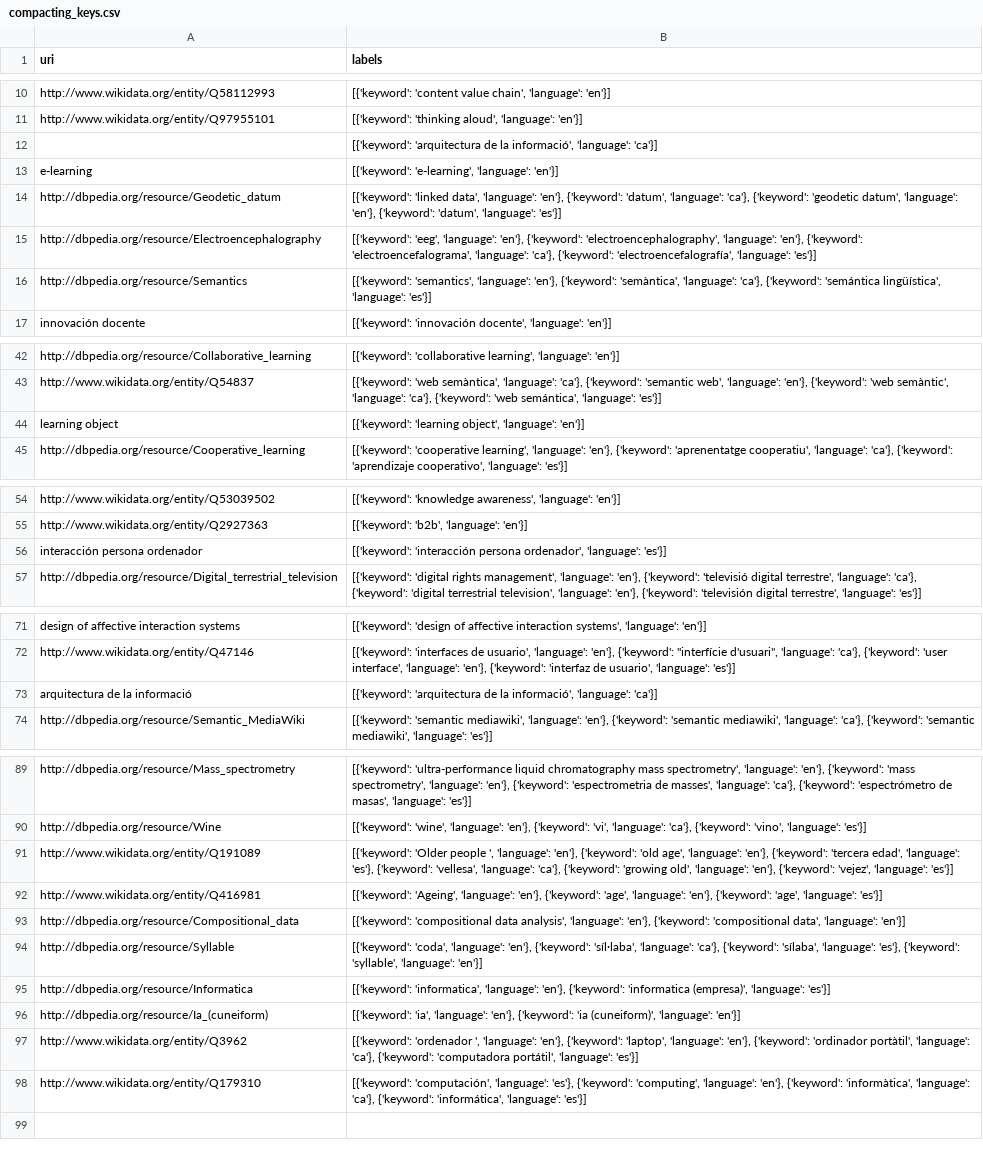
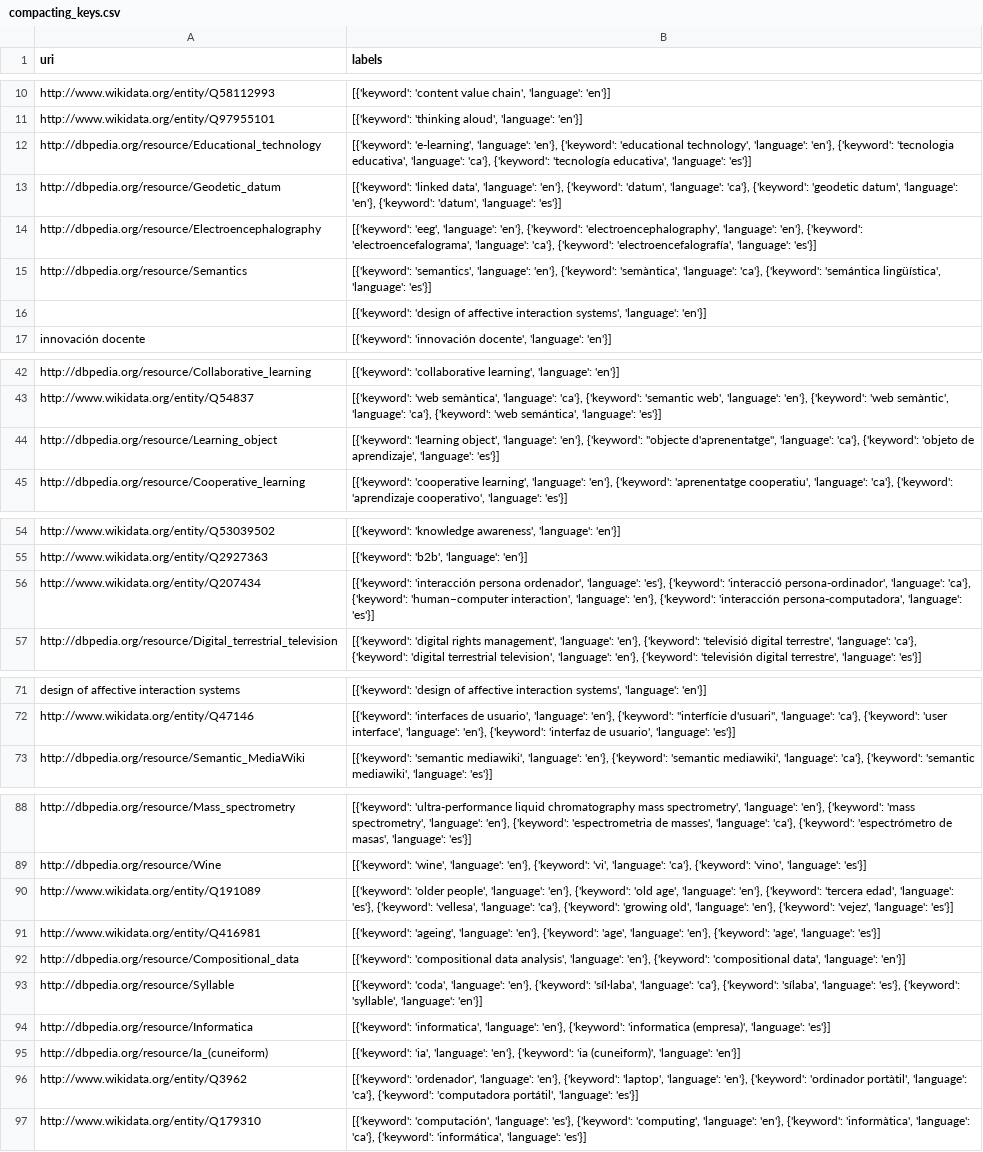
Before and after one commit to Drakitus/TFG-nlp, a CSV file: files/compacting_keys.csv, drawn as a sheet; only a part is shown, gaps mark what is left out; the diff covers the shown part only.

```diff
--- a/files/compacting_keys.csv
+++ b/files/compacting_keys.csv
@@ -11,4 +11,3 @@ http://www.wikidata.org/entity/Q58112993,"[{'keyword': 'content value chain', 'l
 http://www.wikidata.org/entity/Q97955101,"[{'keyword': 'thinking aloud', 'language': 'en'}]"
-,"[{'keyword': 'arquitectura de la informació', 'language': 'ca'}]"
-e-learning,"[{'keyword': 'e-learning', 'language': 'en'}]"
+http://dbpedia.org/resource/Educational_technology,"[{'keyword': 'e-learning', 'language': 'en'}, {'keyword': 'educational technology', 'language': 'en'}, {'keyword': 'tecnologia educativa', 'language': 'ca'}, {'keyword': 'tecnología educativa', 'language': 'es'}]"
 http://dbpedia.org/resource/Geodetic_datum,"[{'keyword': 'linked data', 'language': 'en'}, {'keyword': 'datum', 'language': 'ca'}, {'keyword': 'geodetic datum', 'language': 'en'}, {'keyword': 'datum', 'language': 'es'}]"
@@ -16,2 +15,3 @@ http://dbpedia.org/resource/Electroencephalography,"[{'keyword': 'eeg', 'languag
 http://dbpedia.org/resource/Semantics,"[{'keyword': 'semantics', 'language': 'en'}, {'keyword': 'semàntica', 'language': 'ca'}, {'keyword': 'semántica lingüística', 'language': 'es'}]"
+,"[{'keyword': 'design of affective interaction systems', 'language': 'en'}]"
 innovación docente,"[{'keyword': 'innovación docente', 'language': 'en'}]"
@@ -43,3 +43,3 @@ http://dbpedia.org/resource/Collaborative_learning,"[{'keyword': 'collaborative
 http://www.wikidata.org/entity/Q54837,"[{'keyword': 'web semàntica', 'language': 'ca'}, {'keyword': 'semantic web', 'language': 'en'}, {'keyword': 'web semàntic', 'language': 'ca'}, {'keyword': 'web semántica', 'language': 'es'}]"
-learning object,"[{'keyword': 'learning object', 'language': 'en'}]"
+http://dbpedia.org/resource/Learning_object,"[{'keyword': 'learning object', 'language': 'en'}, {'keyword': ""objecte d'aprenentatge"", 'language': 'ca'}, {'keyword': 'objeto de aprendizaje', 'language': 'es'}]"
 http://dbpedia.org/resource/Cooperative_learning,"[{'keyword': 'cooperative learning', 'language': 'en'}, {'keyword': 'aprenentatge cooperatiu', 'language': 'ca'}, {'keyword': 'aprendizaje cooperativo', 'language': 'es'}]"
@@ -55,3 +55,3 @@ http://www.wikidata.org/entity/Q53039502,"[{'keyword': 'knowledge awareness', 'l
 http://www.wikidata.org/entity/Q2927363,"[{'keyword': 'b2b', 'language': 'en'}]"
-interacción persona ordenador,"[{'keyword': 'interacción persona ordenador', 'language': 'es'}]"
+http://www.wikidata.org/entity/Q207434,"[{'keyword': 'interacción persona ordenador', 'language': 'es'}, {'keyword': 'interacció persona-ordinador', 'language': 'ca'}, {'keyword': 'human–computer interaction', 'language': 'en'}, {'keyword': 'interacción persona-computadora', 'language': 'es'}]"
 http://dbpedia.org/resource/Digital_terrestrial_television,"[{'keyword': 'digital rights management', 'language': 'en'}, {'keyword': 'televisió digital terrestre', 'language': 'ca'}, {'keyword': 'digital terrestrial television', 'language': 'en'}, {'keyword': 'televisión digital terrestre', 'language': 'es'}]"
@@ -72,3 +72,2 @@ design of affective interaction systems,"[{'keyword': 'design of affective inter
 http://www.wikidata.org/entity/Q47146,"[{'keyword': 'interfaces de usuario', 'language': 'en'}, {'keyword': ""interfície d'usuari"", 'language': 'ca'}, {'keyword': 'user interface', 'language': 'en'}, {'keyword': 'interfaz de usuario', 'language': 'es'}]"
-arquitectura de la informació,"[{'keyword': 'arquitectura de la informació', 'language': 'ca'}]"
 http://dbpedia.org/resource/Semantic_MediaWiki,"[{'keyword': 'semantic mediawiki', 'language': 'en'}, {'keyword': 'semantic mediawiki', 'language': 'ca'}, {'keyword': 'semantic mediawiki', 'language': 'es'}]"
@@ -90,4 +89,4 @@ http://dbpedia.org/resource/Mass_spectrometry,"[{'keyword': 'ultra-performance l
 http://dbpedia.org/resource/Wine,"[{'keyword': 'wine', 'language': 'en'}, {'keyword': 'vi', 'language': 'ca'}, {'keyword': 'vino', 'language': 'es'}]"
-http://www.wikidata.org/entity/Q191089,"[{'keyword': 'Older people ', 'language': 'en'}, {'keyword': 'old age', 'language': 'en'}, {'keyword': 'tercera edad', 'language': 'es'}, {'keyword': 'vellesa', 'language': 'ca'}, {'keyword': 'growing old', 'language': 'en'}, {'keyword': 'vejez', 'language': 'es'}]"
-http://www.wikidata.org/entity/Q416981,"[{'keyword': 'Ageing', 'language': 'en'}, {'keyword': 'age', 'language': 'en'}, {'keyword': 'age', 'language': 'es'}]"
+http://www.wikidata.org/entity/Q191089,"[{'keyword': 'older people', 'language': 'en'}, {'keyword': 'old age', 'language': 'en'}, {'keyword': 'tercera edad', 'language': 'es'}, {'keyword': 'vellesa', 'language': 'ca'}, {'keyword': 'growing old', 'language': 'en'}, {'keyword': 'vejez', 'language': 'es'}]"
+http://www.wikidata.org/entity/Q416981,"[{'keyword': 'ageing', 'language': 'en'}, {'keyword': 'age', 'language': 'en'}, {'keyword': 'age', 'language': 'es'}]"
 http://dbpedia.org/resource/Compositional_data,"[{'keyword': 'compositional data analysis', 'language': 'en'}, {'keyword': 'compositional data', 'language': 'en'}]"
@@ -96,3 +95,3 @@ http://dbpedia.org/resource/Informatica,"[{'keyword': 'informatica', 'language':
 http://dbpedia.org/resource/Ia_(cuneiform),"[{'keyword': 'ia', 'language': 'en'}, {'keyword': 'ia (cuneiform)', 'language': 'en'}]"
-http://www.wikidata.org/entity/Q3962,"[{'keyword': 'ordenador ', 'language': 'en'}, {'keyword': 'laptop', 'language': 'en'}, {'keyword': 'ordinador portàtil', 'language': 'ca'}, {'keyword': 'computadora portátil', 'language': 'es'}]"
+http://www.wikidata.org/entity/Q3962,"[{'keyword': 'ordenador', 'language': 'en'}, {'keyword': 'laptop', 'language': 'en'}, {'keyword': 'ordinador portàtil', 'language': 'ca'}, {'keyword': 'computadora portátil', 'language': 'es'}]"
 http://www.wikidata.org/entity/Q179310,"[{'keyword': 'computación', 'language': 'es'}, {'keyword': 'computing', 'language': 'en'}, {'keyword': 'informàtica', 'language': 'ca'}, {'keyword': 'informática', 'language': 'es'}]"
```
Also changed, not shown: 2 edited cells elsewhere in this file, files/file-keywords-split.csv, files/replace-keywors-uri.csv, 1 other file.
